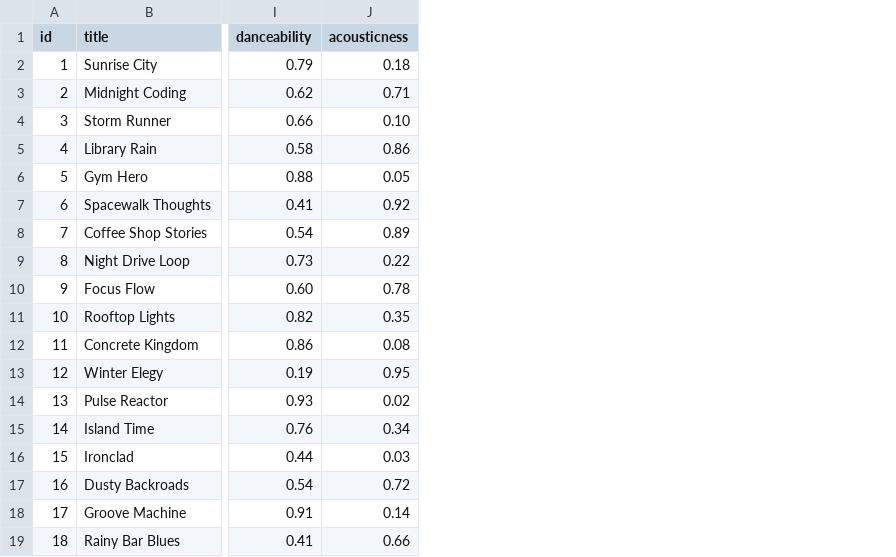
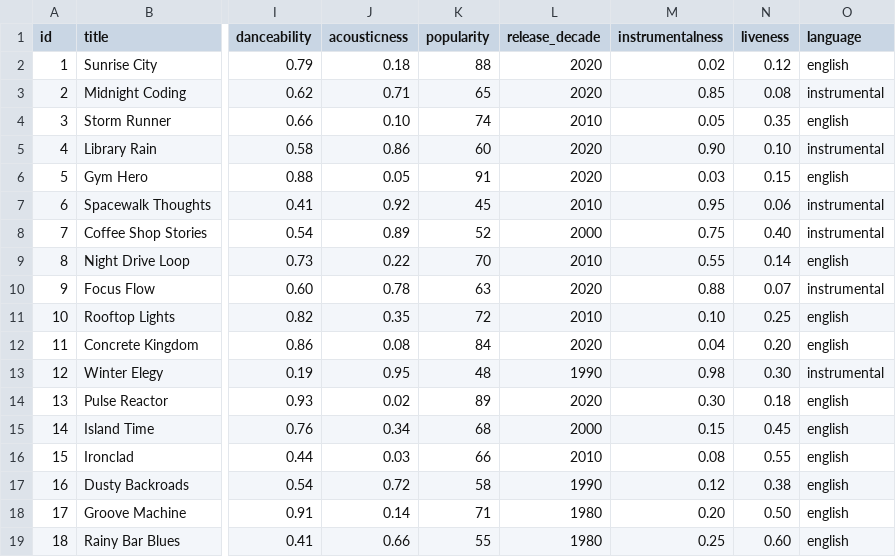
Before and after one commit to k-nathann/ai110-module3show-musicrecommendersimulation-starter, a CSV file: data/songs.csv, drawn as a sheet; only a part is shown, gaps mark what is left out; the diff names each change by its address in the sheet, - before the commit and + after, or states it on an @@ line.

```diff
--- a/data/songs.csv
+++ b/data/songs.csv
+column K (popularity), rows 2-19: 88 | 65 | 74 | 60 | 91 | 45 | 52 | 70 | 63 | 72 | 84 | 48 | 89 | 68 | 66 | 58 | 71 | 55
+column L (release_decade), rows 2-19: 2020 | 2020 | 2010 | 2020 | 2020 | 2010 | 2000 | 2010 | 2020 | 2010 | 2020 | 1990 | 2020 | 2000 | 2010 | 1990 | 1980 | 1980
+column M (instrumentalness), rows 2-19: 0.02 | 0.85 | 0.05 | 0.90 | 0.03 | 0.95 | 0.75 | 0.55 | 0.88 | 0.10 | 0.04 | 0.98 | 0.30 | 0.15 | 0.08 | 0.12 | 0.20 | 0.25
+column N (liveness), rows 2-19: 0.12 | 0.08 | 0.35 | 0.10 | 0.15 | 0.06 | 0.40 | 0.14 | 0.07 | 0.25 | 0.20 | 0.30 | 0.18 | 0.45 | 0.55 | 0.38 | 0.50 | 0.60
+column O (language), rows 2-19: english | instrumental | english | instrumental | english | instrumental | instrumental | english | instrumental | english | english | instrumental | english | english | english | english | english | english
```
Also changed, not shown: 3 other files.
